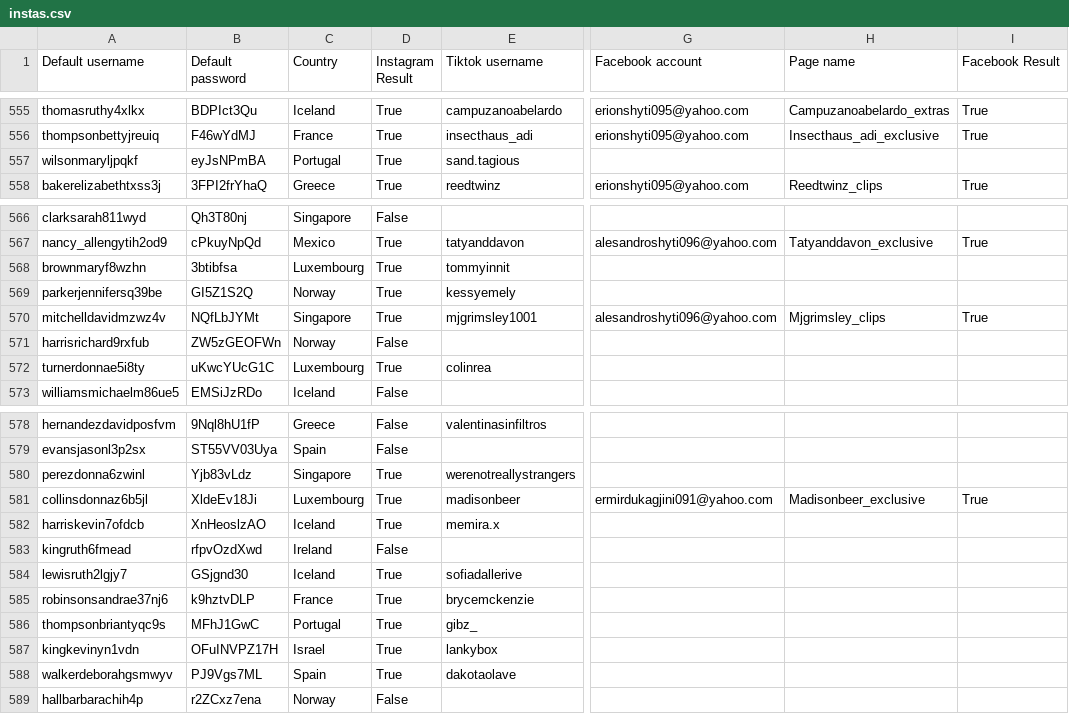
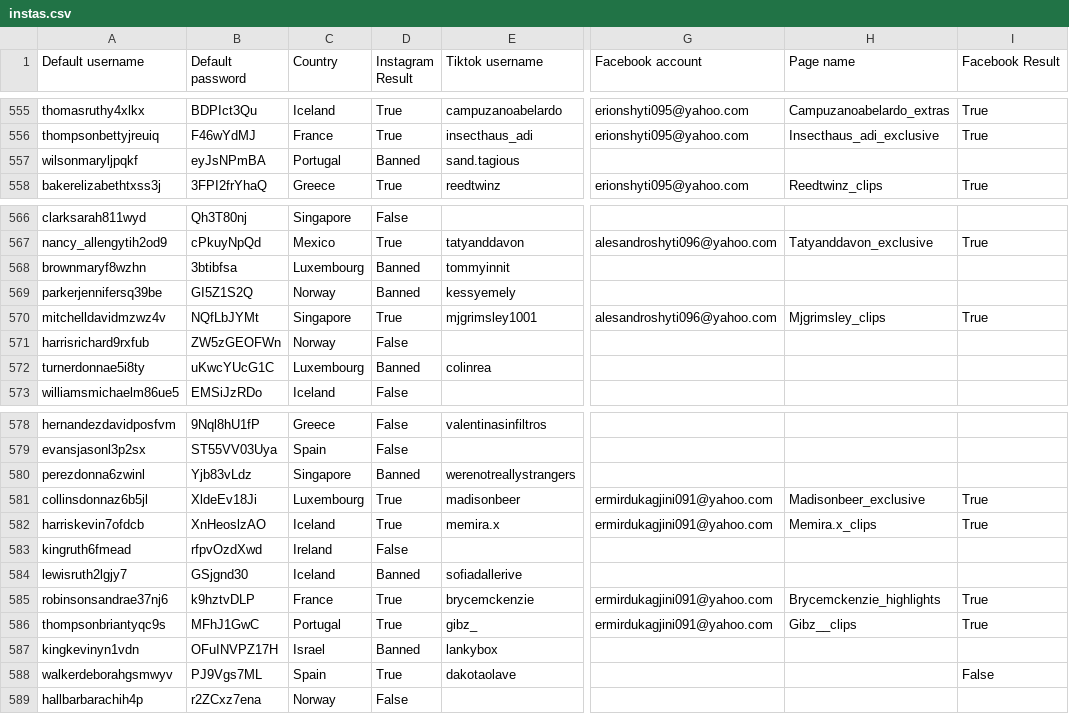
Before and after one commit to sammiphone6/Content_Arbitrage, a CSV file: account_adding/data/instas.csv, drawn as a sheet; only a part is shown, gaps mark what is left out; the diff names each change by its address in the sheet, - before the commit and + after, or states it on an @@ line.

```diff
--- a/account_adding/data/instas.csv
+++ b/account_adding/data/instas.csv
-D557 (Instagram Result): True
+D557 (Instagram Result): Banned
-D568:D569 (Instagram Result): True
+D568:D569 (Instagram Result): Banned
-D572 (Instagram Result): True
+D572 (Instagram Result): Banned
-D580 (Instagram Result): True
+D580 (Instagram Result): Banned
-G582 (Facebook account): (empty)
+G582 (Facebook account): ermirdukagjini091@yahoo.com
-H582 (Page name): (empty)
+H582 (Page name): Memira.x_clips
-I582 (Facebook Result): (empty)
+I582 (Facebook Result): True
-D584 (Instagram Result): True
+D584 (Instagram Result): Banned
-G585:G586 (Facebook account): (empty)
+G585:G586 (Facebook account): ermirdukagjini091@yahoo.com
-H585 (Page name): (empty)
+H585 (Page name): Brycemckenzie_highlights
-I585:I586 (Facebook Result): (empty)
+I585:I586 (Facebook Result): True
-H586 (Page name): (empty)
+H586 (Page name): Gibz__clips
-D587 (Instagram Result): True
+D587 (Instagram Result): Banned
-I588 (Facebook Result): (empty)
+I588 (Facebook Result): False
```
Also changed, not shown: account_posting/data/account_data_indiv.csv, 2 other files.
